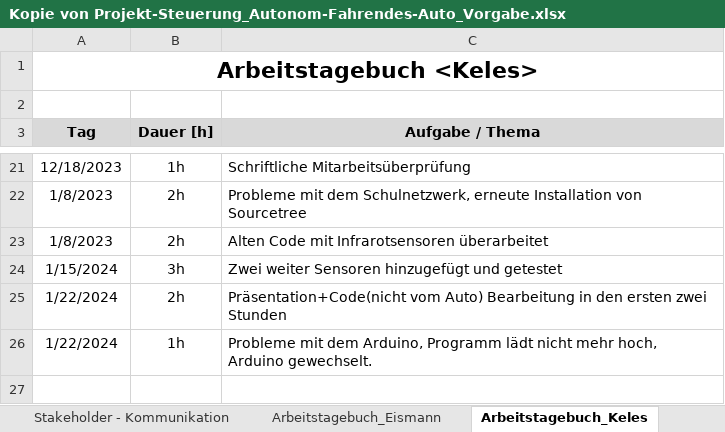
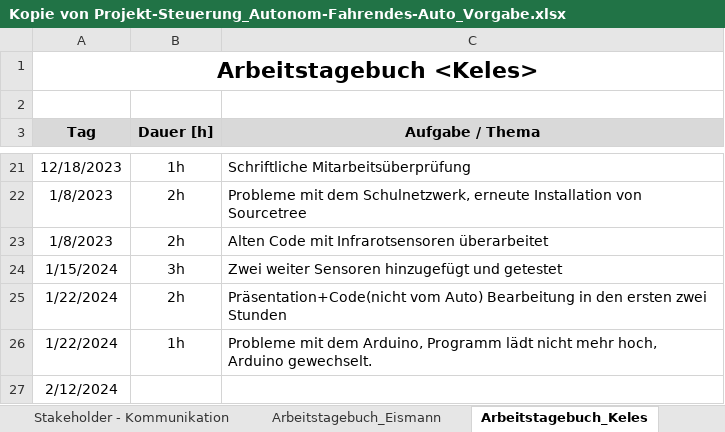
Before and after one commit to jahnhtl/group-06, an Excel workbook: Kopie von Projekt-Steuerung_Autonom-Fahrendes-Auto_Vorgabe.xlsx, sheet Arbeitstagebuch_Keles, drawn as a sheet; only a part is shown, gaps mark what is left out; values as stored, in another font and other column widths than the file's, no borders; the diff names each change by its address in the sheet, - before the commit and + after, or states it on an @@ line.

Commit message:
neue vers

```diff
--- a/Kopie von Projekt-Steuerung_Autonom-Fahrendes-Auto_Vorgabe.xlsx (sheet Arbeitstagebuch_Keles)
+++ b/Kopie von Projekt-Steuerung_Autonom-Fahrendes-Auto_Vorgabe.xlsx (sheet Arbeitstagebuch_Keles)
+row 27: 2/12/2024
```
